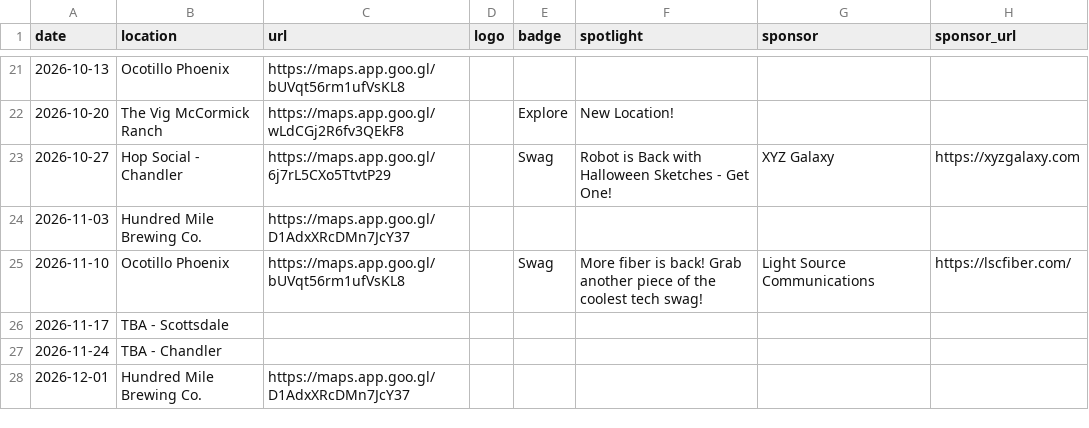
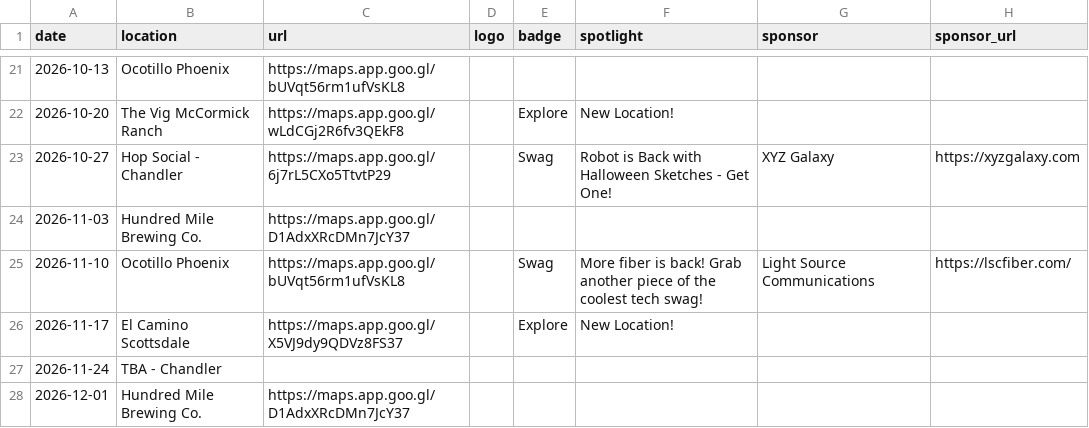
Before and after one commit to AZ-Tech-Tuesday/website, a CSV file: src/_data/events.csv, drawn as a sheet; only a part is shown, gaps mark what is left out.

Commit message:
updated events

```diff
--- a/src/_data/events.csv
+++ b/src/_data/events.csv
@@ -25,3 +25,3 @@ date,location,url,logo,badge,spotlight,sponsor,sponsor_url
 2026-11-10,Ocotillo Phoenix,https://maps.app.goo.gl/bUVqt56rm1ufVsKL8,,Swag,More fiber is back! Grab another piece of the coolest tech swag!,Light Source Communications,https://lscfiber.com/
-2026-11-17,TBA - Scottsdale,,,,,,
+2026-11-17,El Camino Scottsdale,https://maps.app.goo.gl/X5VJ9dy9QDVz8FS37,,Explore,New Location!,,
 2026-11-24,TBA - Chandler,,,,,,
```
